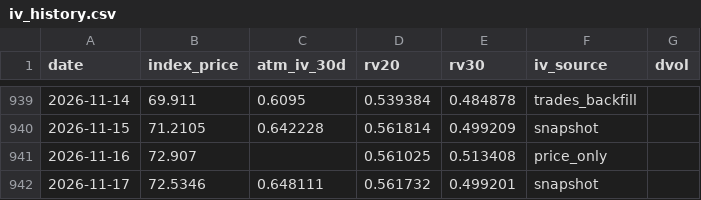
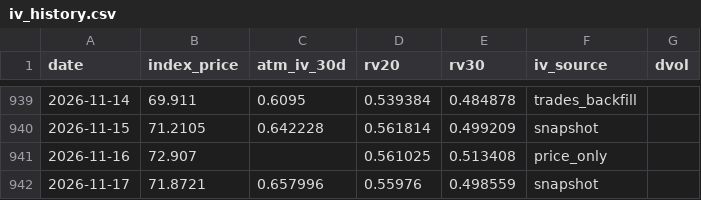
Before and after one commit to workingondevelopmentMAX/sol-vol-scanner, a CSV file: data/iv_history.csv, drawn as a sheet; only a part is shown, gaps mark what is left out.

```diff
--- a/data/iv_history.csv
+++ b/data/iv_history.csv
@@ -941,2 +941,2 @@ date,index_price,atm_iv_30d,rv20,rv30,iv_source,dvol
 2026-11-16,72.907,,0.561025,0.513408,price_only,
-2026-11-17,72.5346,0.648111,0.561732,0.499201,snapshot,
+2026-11-17,71.8721,0.657996,0.55976,0.498559,snapshot,
```
Also changed, not shown: logs/suggestions.csv, 3 other files.
